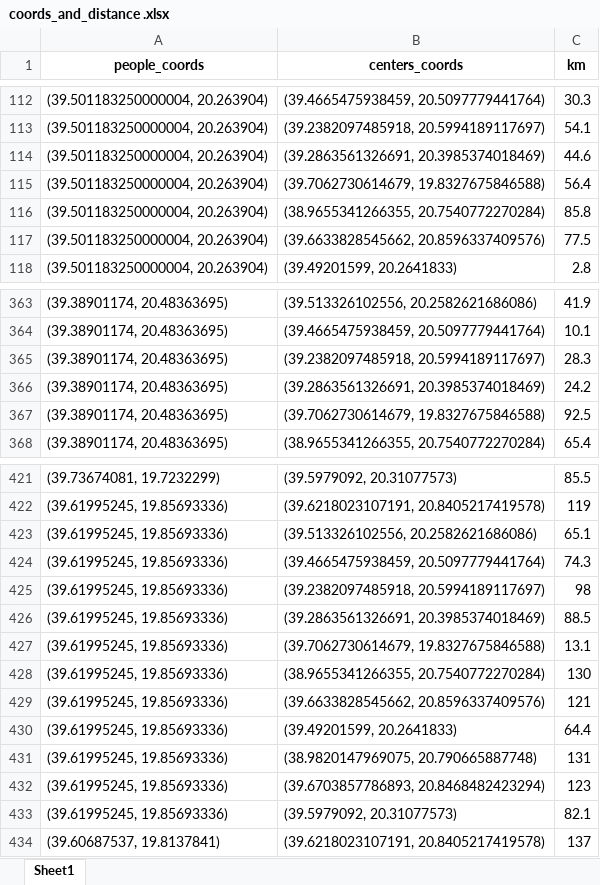
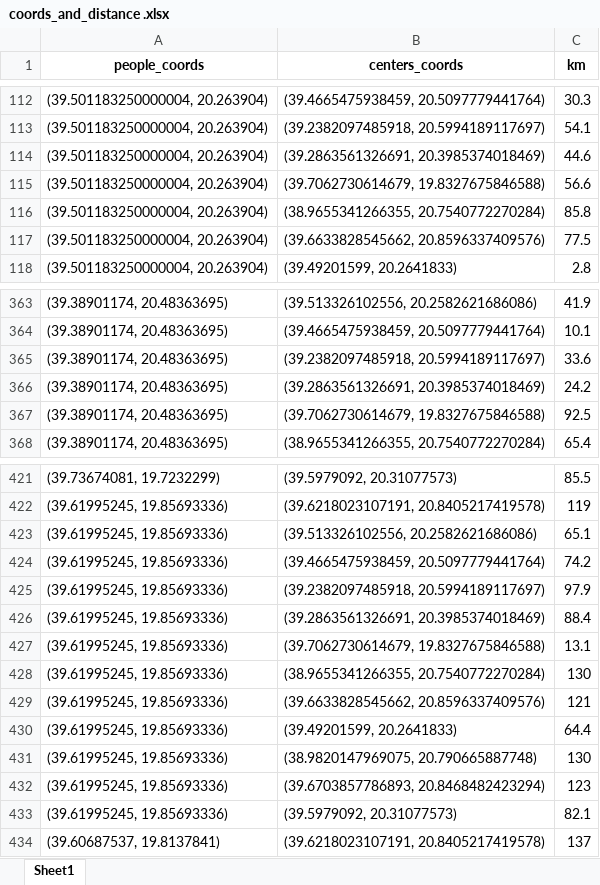
Before and after one commit to spiggos/diplomacy, an Excel workbook: my_code/excel files/coords_and_distance .xlsx, sheet Sheet1, drawn as a sheet; only a part is shown, gaps mark what is left out; values as stored, in another font and other column widths than the file's, no borders; the diff covers the shown part only; the diff names each change by its address in the sheet, - before the commit and + after, or states it on an @@ line.

```diff
--- a/my_code/excel files/coords_and_distance .xlsx (sheet Sheet1)
+++ b/my_code/excel files/coords_and_distance .xlsx (sheet Sheet1)
-C115 (km): 56.4
+C115 (km): 56.6
-C365 (km): 28.3
+C365 (km): 33.6
-C424 (km): 74.3
+C424 (km): 74.2
-C425 (km): 98
+C425 (km): 97.9
-C426 (km): 88.5
+C426 (km): 88.4
-C431 (km): 131
+C431 (km): 130
```
Also changed, not shown: 17 edited cells elsewhere in this sheet, my_code/excel files/coords.xlsx, my_code/excel files/distance.xlsx, 51 other files.
